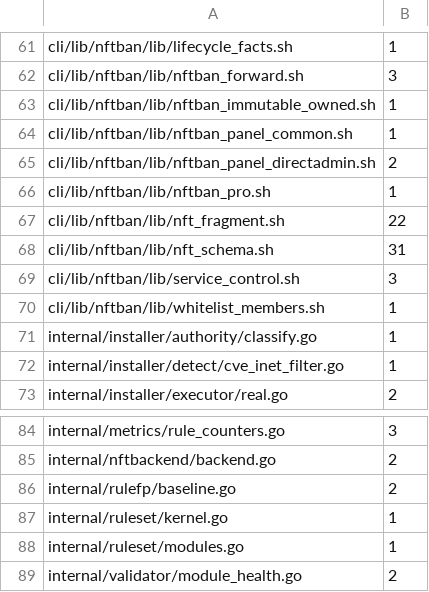
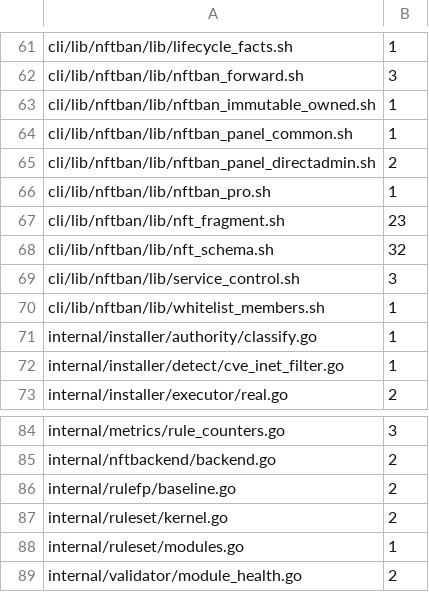
Before and after one commit to itcmsgr/nftban, a TSV file: scripts/ci/data/nft-parser-sites.tsv, drawn as a sheet; only a part is shown, gaps mark what is left out.

```diff
--- a/scripts/ci/data/nft-parser-sites.tsv
+++ b/scripts/ci/data/nft-parser-sites.tsv
@@ -66,4 +66,4 @@ cli/lib/nftban/lib/nftban_panel_directadmin.sh	2
 cli/lib/nftban/lib/nftban_pro.sh	1
-cli/lib/nftban/lib/nft_fragment.sh	22
-cli/lib/nftban/lib/nft_schema.sh	31
+cli/lib/nftban/lib/nft_fragment.sh	23
+cli/lib/nftban/lib/nft_schema.sh	32
 cli/lib/nftban/lib/service_control.sh	3
@@ -86,3 +86,3 @@ internal/nftbackend/backend.go	2
 internal/rulefp/baseline.go	2
-internal/ruleset/kernel.go	1
+internal/ruleset/kernel.go	2
 internal/ruleset/modules.go	1
```
Also changed, not shown: scripts/ci/data/nft-parser-contract-registry.tsv, 11 other files.
